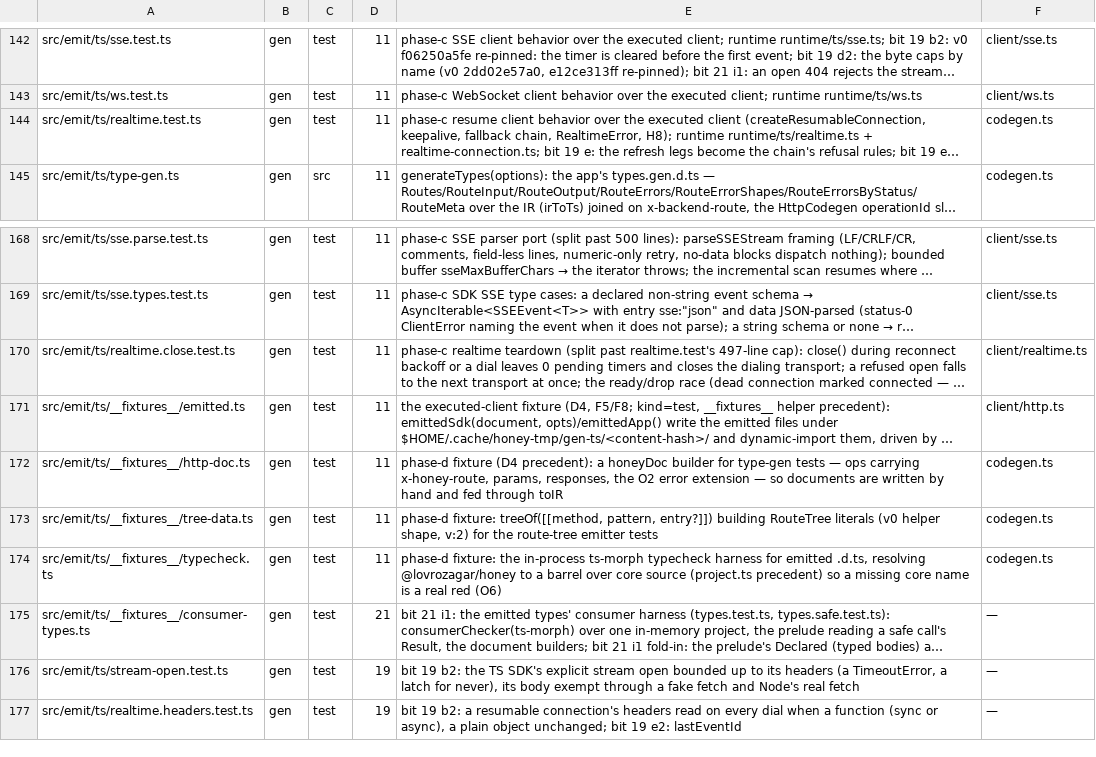
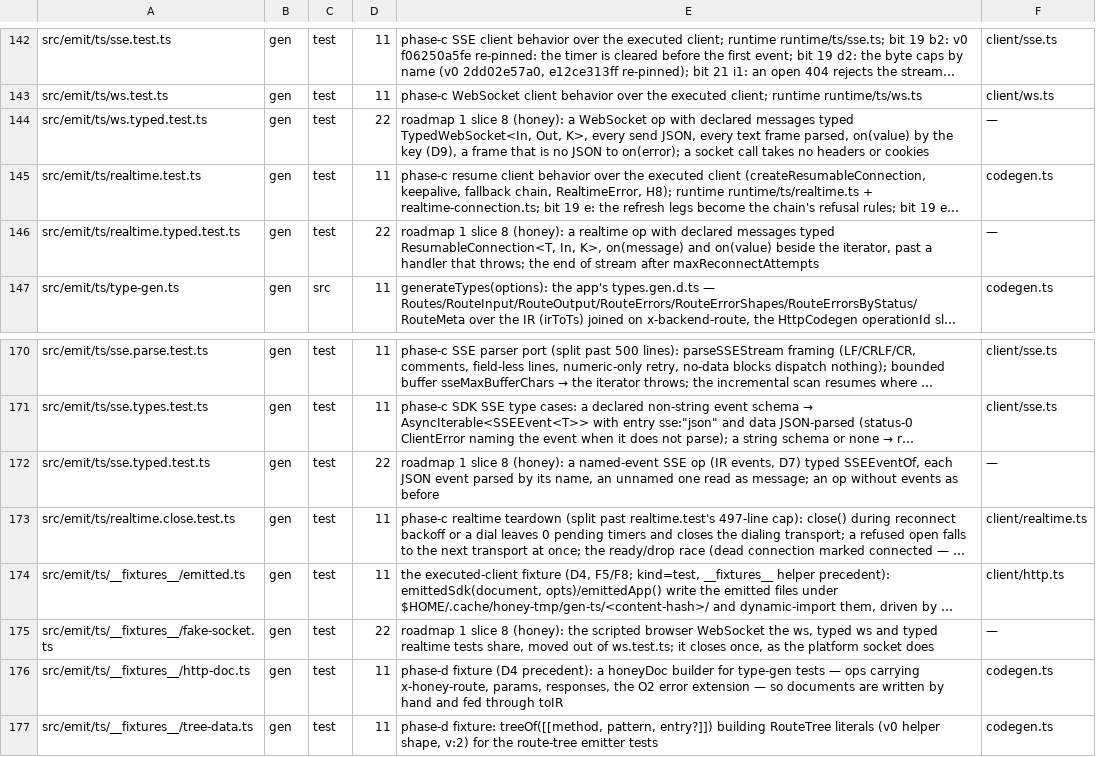
Before and after one commit to workerstack/clients, a TSV file: blueprint/files.tsv, drawn as a sheet; only a part is shown, gaps mark what is left out; the shorter side is filled out with more unchanged rows; long unchanged cells end in …; the diff names each change by its address in the sheet, - before the commit and + after, or states it on an @@ line.

Commit message:
feat(ts): type sdk event streams, websocket and realtime messages
A named-event SSE operation streams SSEEventOf its events: event is the key and each data is
typed, a JSON event parsed by its name and an unnamed one read as message.

A WebSocket operation with declared messages returns TypedWebSocket<In, Out, K>: send takes what
the server receives as JSON, on("message") hears each parsed frame, and a union keyed on one
field adds on(value) per member. A frame that is no JSON reaches on("error"). A socket call
takes no headers or cookies, which a browser socket cannot send; the ws ctx types them.

A realtime operation returns ResumableConnection<T, In, K> with on and off beside the iterator.

```diff
--- a/blueprint/files.tsv
+++ b/blueprint/files.tsv
+row 144: src/emit/ts/ws.typed.test.ts | gen | test | 22 | roadmap 1 slice 8 (honey): a WebSocket op with declared messages typed TypedWebSocket<In, Out, K>, every send JSON, every text frame parsed, on(value) by the key (D9), a frame that is no JSON to on(error); a socket call takes no headers or cookies | —
+row 146: src/emit/ts/realtime.typed.test.ts | gen | test | 22 | roadmap 1 slice 8 (honey): a realtime op with declared messages typed ResumableConnection<T, In, K>, on(message) and on(value) beside the iterator, past a handler that throws; the end of stream after maxReconnectAttempts | —
+row 172: src/emit/ts/sse.typed.test.ts | gen | test | 22 | roadmap 1 slice 8 (honey): a named-event SSE op (IR events, D7) typed SSEEventOf, each JSON event parsed by its name, an unnamed one read as message; an op without events as before | —
+row 175: src/emit/ts/__fixtures__/fake-socket.ts | gen | test | 22 | roadmap 1 slice 8 (honey): the scripted browser WebSocket the ws, typed ws and typed realtime tests share, moved out of ws.test.ts; it closes once, as the platform socket does | —
```
Also changed, not shown: 31 other files.
